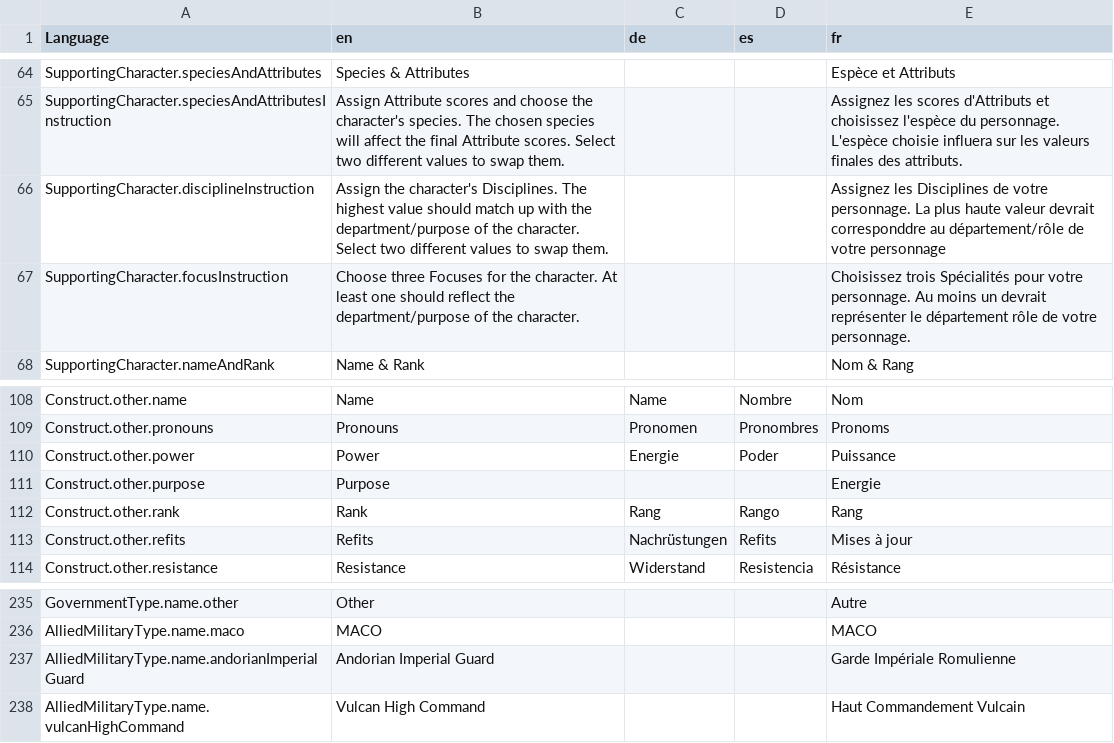
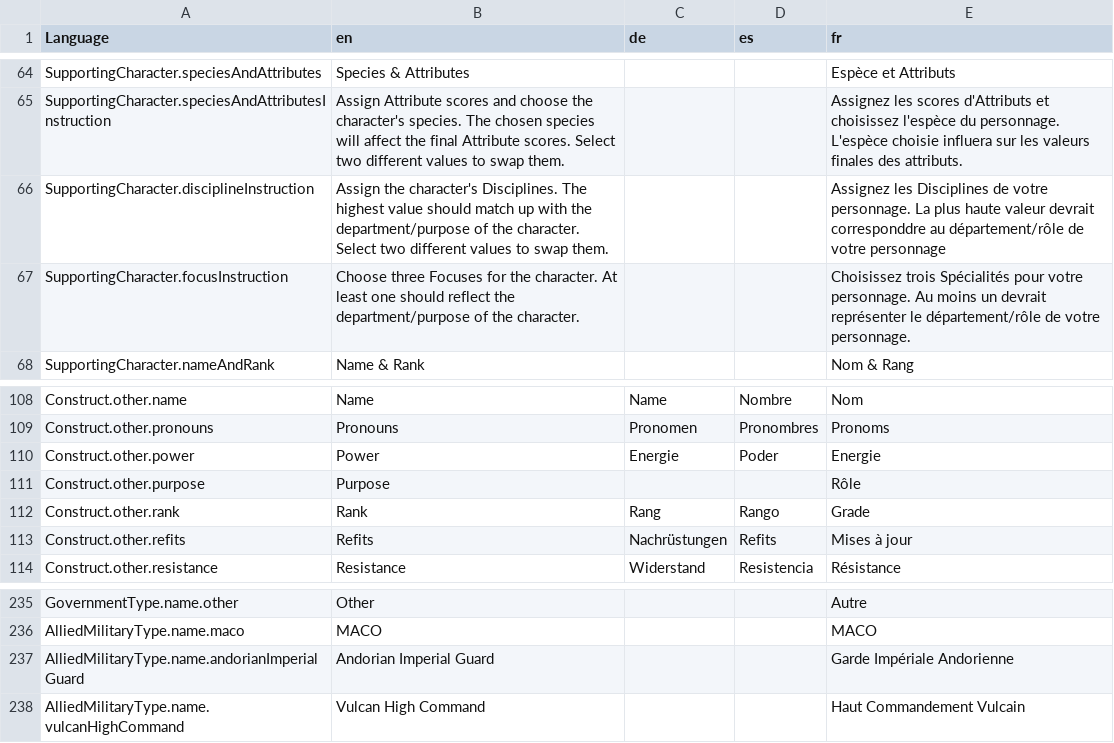
Before and after one commit to bcholmes/StarTrek2d20, a CSV file: translation/translations.csv, drawn as a sheet; only a part is shown, gaps mark what is left out.

Commit message:
More French translations (with corrections)

```diff
--- a/translation/translations.csv
+++ b/translation/translations.csv
@@ -70,3 +70,3 @@ SupportingCharacter.speciesAndAttributesInstruction,Assign Attribute scores and
 SupportingCharacter.disciplineInstruction,Assign the character's Disciplines. The highest value should match up with the department/purpose of the character. Select two different values to swap them.,,,Assignez les Disciplines de votre personnage. La plus haute valeur devrait corresponddre au département/rôle de votre personnage
-SupportingCharacter.focusInstruction,Choose three Focuses for the character. At least one should reflect the department/purpose of the character.,,,Choisissez trois Spécialités pour votre personnage. Au moins un devrait représenter le département rôle de votre personnage.
+SupportingCharacter.focusInstruction,Choose three Focuses for the character. At least one should reflect the department/purpose of the character.,,,Choisissez trois Spécialités pour votre personnage. Au moins un devrait représenter le département/rôle de votre personnage.
 SupportingCharacter.nameAndRank,Name & Rank,,,Nom & Rang
@@ -113,5 +113,5 @@ Construct.other.name,Name,Name,Nombre,Nom
 Construct.other.pronouns,Pronouns,Pronomen,Pronombres,Pronoms
-Construct.other.power,Power,Energie,Poder,Puissance
-Construct.other.purpose,Purpose,,,Energie
-Construct.other.rank,Rank,Rang,Rango,Rang
+Construct.other.power,Power,Energie,Poder,Energie
+Construct.other.purpose,Purpose,,,Rôle
+Construct.other.rank,Rank,Rang,Rango,Grade
 Construct.other.refits,Refits,Nachrüstungen,Refits,Mises à jour
@@ -240,3 +240,3 @@ GovernmentType.name.other,Other,,,Autre
 AlliedMilitaryType.name.maco,MACO,,,MACO
-AlliedMilitaryType.name.andorianImperialGuard,Andorian Imperial Guard,,,Garde Impériale Romulienne
+AlliedMilitaryType.name.andorianImperialGuard,Andorian Imperial Guard,,,Garde Impériale Andorienne
 AlliedMilitaryType.name.vulcanHighCommand,Vulcan High Command,,,Haut Commandement Vulcain
```
Also changed, not shown: 1 other file.
